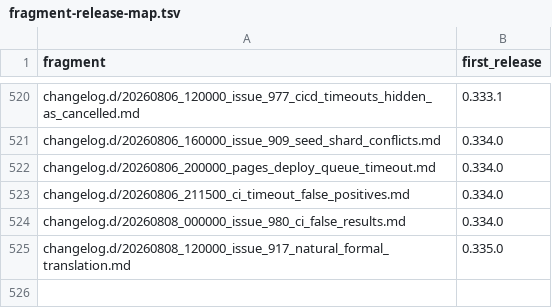
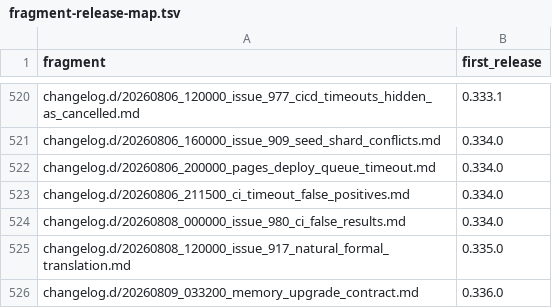
Before and after one commit to link-assistant/formal-ai, a TSV file: docs/case-studies/issue-711/fragment-release-map.tsv, drawn as a sheet; only a part is shown, gaps mark what is left out.

```diff
--- a/docs/case-studies/issue-711/fragment-release-map.tsv
+++ b/docs/case-studies/issue-711/fragment-release-map.tsv
@@ -525 +525,2 @@ changelog.d/20260808_000000_issue_980_ci_false_results.md	0.334.0
 changelog.d/20260808_120000_issue_917_natural_formal_translation.md	0.335.0
+changelog.d/20260809_033200_memory_upgrade_contract.md	0.336.0
```
Also changed, not shown: 5 other files.
